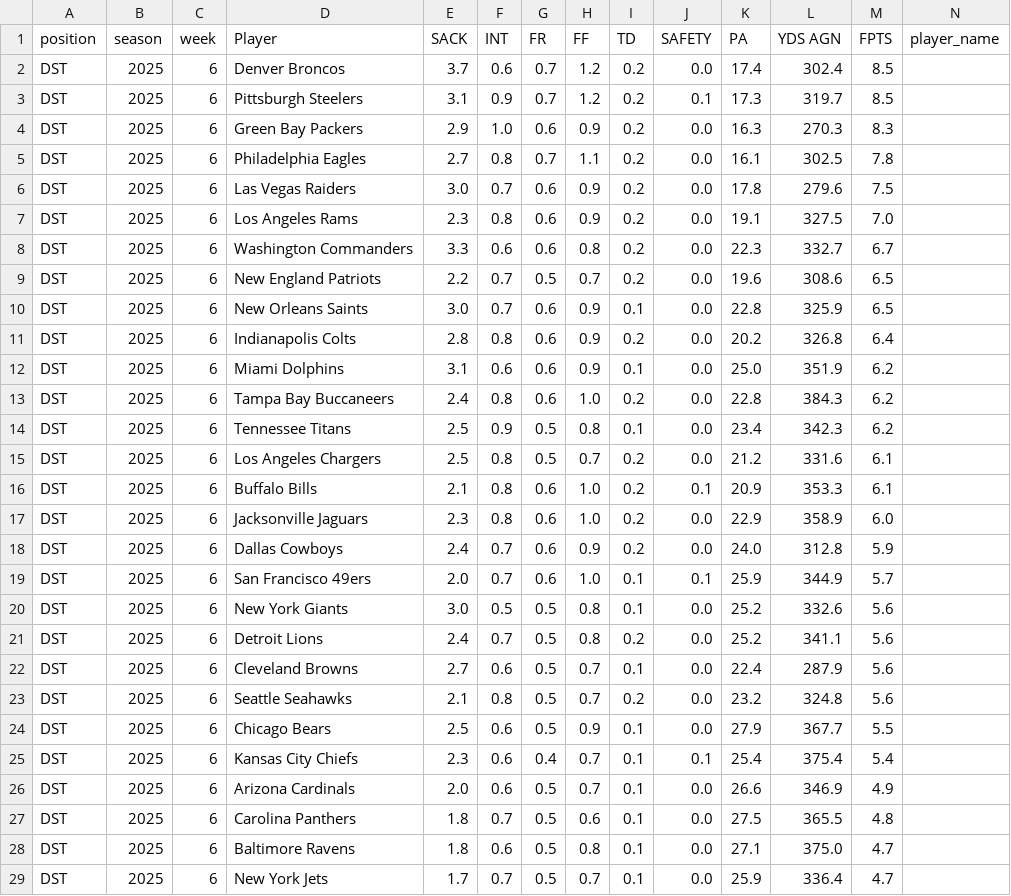
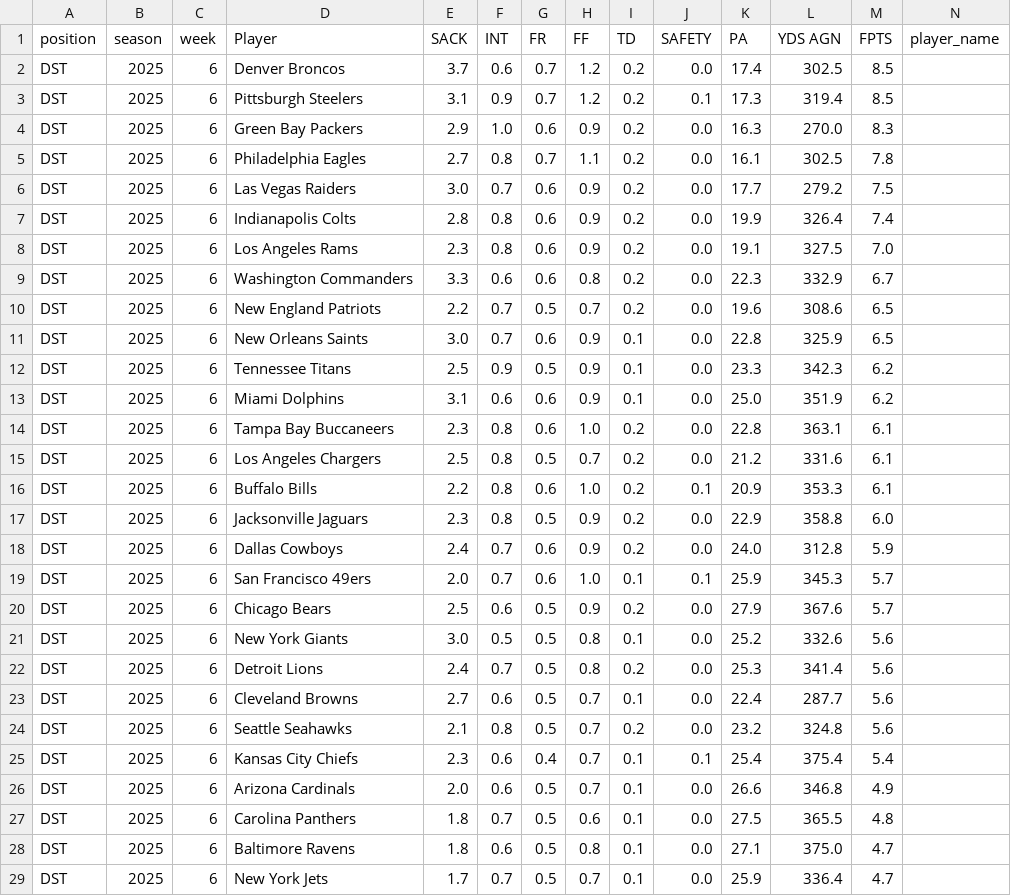
Before and after one commit to KoBeWa/fantasypros-projections, a CSV file: data/2025/week_current/dst.csv, drawn as a sheet; only a part is shown; removed rows and columns are numbered as before the commit, all else as after; rows hold the shown columns only; the diff covers the shown part only; the diff names each change by its address in the sheet, - before the commit and + after, or states it on an @@ line.

```diff
--- a/data/2025/week_current/dst.csv
+++ b/data/2025/week_current/dst.csv
-L2 (YDS AGN): 302.4
+L2 (YDS AGN): 302.5
-L3 (YDS AGN): 319.7
+L3 (YDS AGN): 319.4
-L4 (YDS AGN): 270.3
+L4 (YDS AGN): 270.0
-K6 (PA): 17.8
+K6 (PA): 17.7
-L6 (YDS AGN): 279.6
+L6 (YDS AGN): 279.2
+row 7: DST | 2025 | 6 | Indianapolis Colts | 2.8 | 0.8 | 0.6 | 0.9 | 0.2 | 0.0 | 19.9 | 326.4 | 7.4
-L9 (YDS AGN): 332.7
+L9 (YDS AGN): 332.9
-D12 (Player): Indianapolis Colts
+D12 (Player): Tennessee Titans
-E12 (SACK): 2.8
+E12 (SACK): 2.5
-F12 (INT): 0.8
+F12 (INT): 0.9
-G12 (FR): 0.6
+G12 (FR): 0.5
-I12 (TD): 0.2
+I12 (TD): 0.1
-K12 (PA): 20.2
+K12 (PA): 23.3
-L12 (YDS AGN): 326.8
+L12 (YDS AGN): 342.3
-M12 (FPTS): 6.4
+M12 (FPTS): 6.2
-E14 (SACK): 2.4
+E14 (SACK): 2.3
-L14 (YDS AGN): 384.3
+L14 (YDS AGN): 363.1
-M14 (FPTS): 6.2
+M14 (FPTS): 6.1
-row 14: DST | 2025 | 6 | Tennessee Titans | 2.5 | 0.9 | 0.5 | 0.8 | 0.1 | 0.0 | 23.4 | 342.3 | 6.2
-E16 (SACK): 2.1
+E16 (SACK): 2.2
-G17 (FR): 0.6
+G17 (FR): 0.5
-H17 (FF): 1.0
+H17 (FF): 0.9
-L17 (YDS AGN): 358.9
+L17 (YDS AGN): 358.8
-L19 (YDS AGN): 344.9
+L19 (YDS AGN): 345.3
+row 20: DST | 2025 | 6 | Chicago Bears | 2.5 | 0.6 | 0.5 | 0.9 | 0.2 | 0.0 | 27.9 | 367.6 | 5.7
-K22 (PA): 25.2
+K22 (PA): 25.3
-L22 (YDS AGN): 341.1
+L22 (YDS AGN): 341.4
-L23 (YDS AGN): 287.9
+L23 (YDS AGN): 287.7
-row 24: DST | 2025 | 6 | Chicago Bears | 2.5 | 0.6 | 0.5 | 0.9 | 0.1 | 0.0 | 27.9 | 367.7 | 5.5
-L26 (YDS AGN): 346.9
+L26 (YDS AGN): 346.8
```
Also changed, not shown: 1 added row and 1 removed row elsewhere in this file, data/2025/week_current/k.csv, data/2025/week_current/qb.csv, 3 other files.
